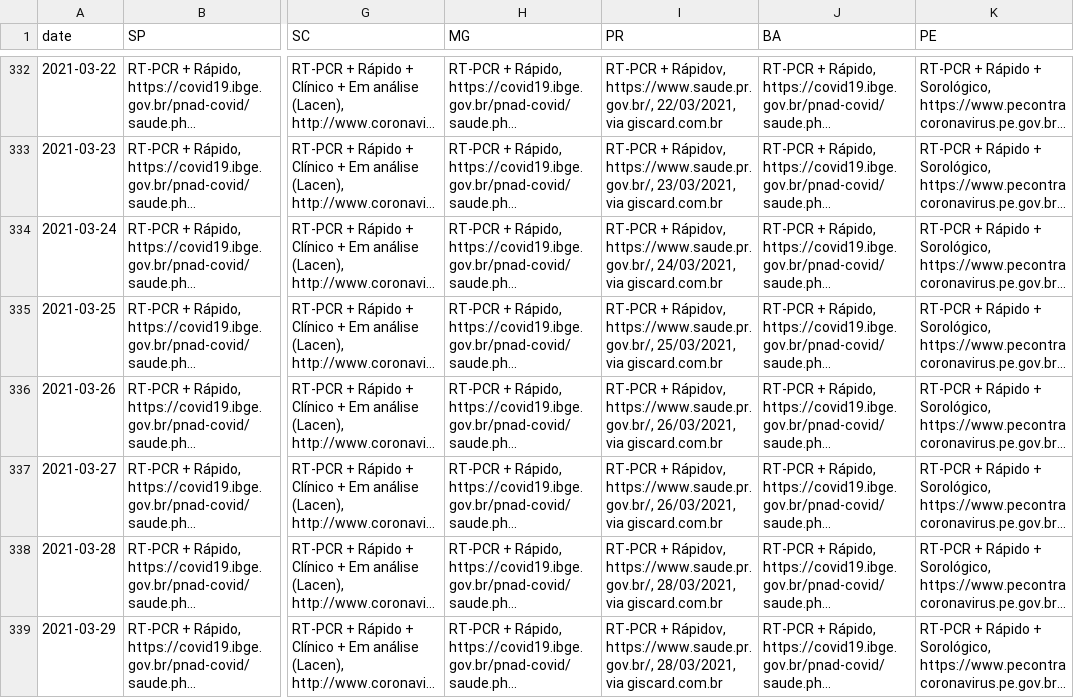
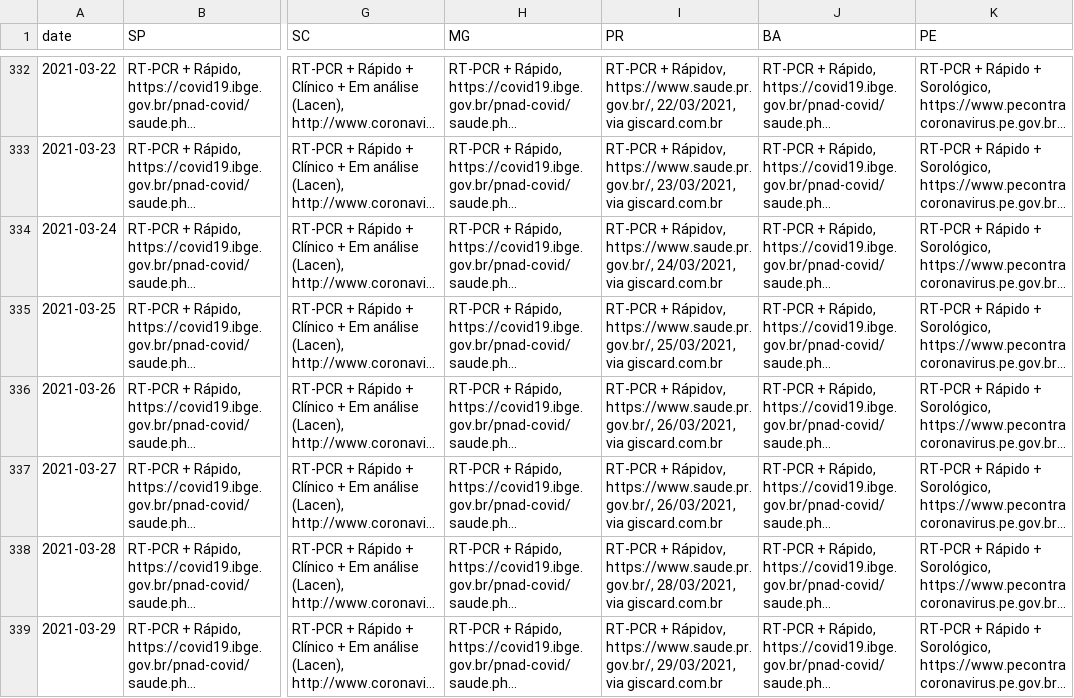
Before and after one commit to spdrio/covid19br, a CSV file: _tests_meta.csv, drawn as a sheet; only a part is shown, gaps mark what is left out; long unchanged cells end in …; the diff names each change by its address in the sheet, - before the commit and + after, or states it on an @@ line.

```diff
--- a/_tests_meta.csv
+++ b/_tests_meta.csv
-I339 (PR): …Rápidov, https://www.saude.pr.gov.br/, 28/03/2021, via giscard.com.br
+I339 (PR): …Rápidov, https://www.saude.pr.gov.br/, 29/03/2021, via giscard.com.br
```
Also changed, not shown: cases-brazil-cities.csv, cases-brazil-total.csv, 4 other files.
